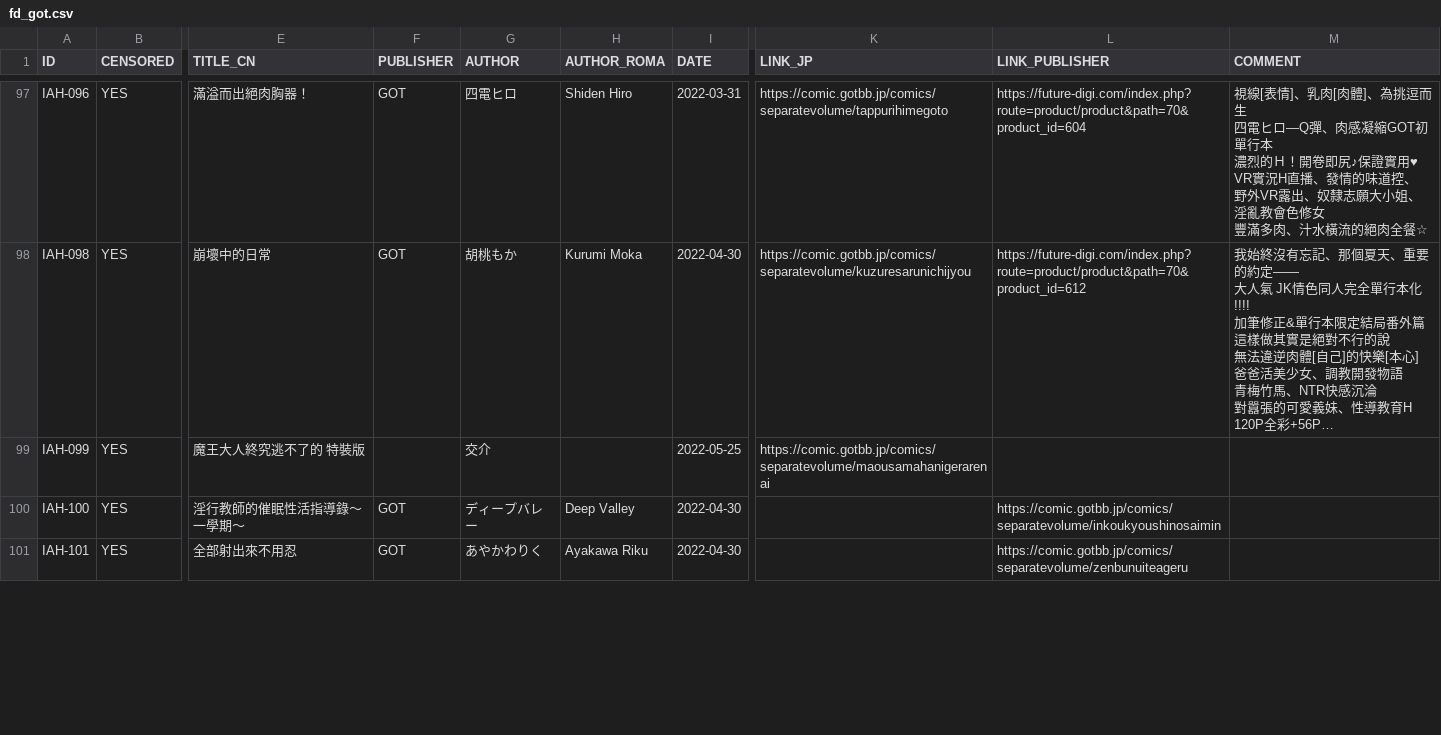
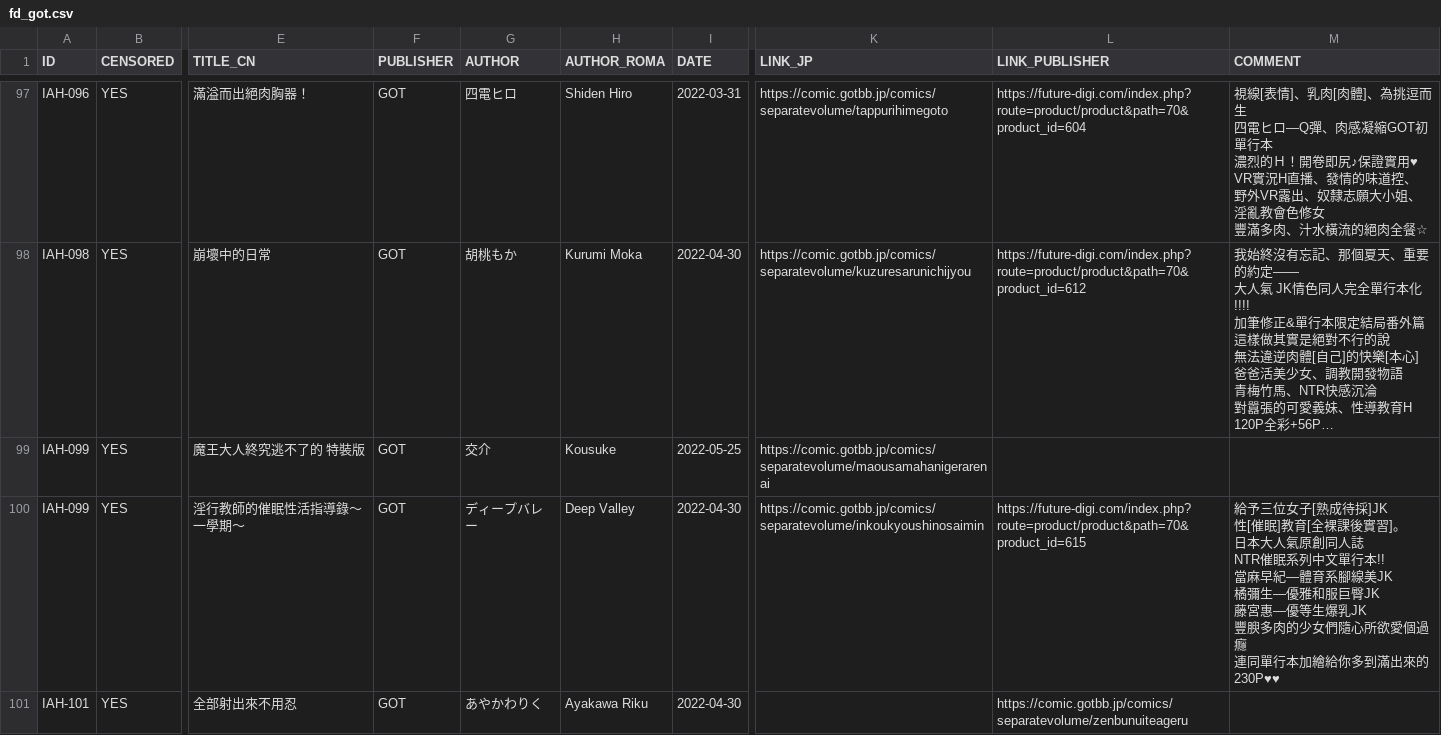
Before and after one commit to K4W1H0R53/tankoubon, a CSV file: tw/fd/fd_got.csv, drawn as a sheet; only a part is shown, gaps mark what is left out; long unchanged cells end in …; ↵ is a line break in a cell; the diff covers the shown part only; the diff names each change by its address in the sheet, - before the commit and + after, or states it on an @@ line.

Commit message:
update iah100 publisher link

```diff
--- a/tw/fd/fd_got.csv
+++ b/tw/fd/fd_got.csv
-F99 (PUBLISHER): (empty)
+F99 (PUBLISHER): GOT
-H99 (AUTHOR_ROMA): (empty)
+H99 (AUTHOR_ROMA): Kousuke
-A100 (ID): IAH-100
+A100 (ID): IAH-099
-K100 (LINK_JP): (empty)
+K100 (LINK_JP): https://comic.gotbb.jp/comics/separatevolume/inkoukyoushinosaimin
-L100 (LINK_PUBLISHER): https://comic.gotbb.jp/comics/separatevolume/inkoukyoushinosaimin
+L100 (LINK_PUBLISHER): https://future-digi.com/index.php?route=product/product&path=70&product_id=615
-M100 (COMMENT): (empty)
+M100 (COMMENT): 給予三位女子[熟成待採]JK ↵ 性[催眠]教育[全裸課後實習]。 ↵ 日本大人氣原創同人誌 ↵ NTR催眠系列中文單行本!! ↵ 當麻早紀—體育系腳線美JK ↵ 橘彌生—優雅和服巨臀JK ↵ 藤宮惠—優等生爆乳JK ↵ 豐腴多肉的少女們隨心所欲愛個過癮 ↵ 連同單行本加繪給你多到滿出來的230P♥♥
```
Also changed, not shown: 1 added row and 3 edited cells elsewhere in this file.
